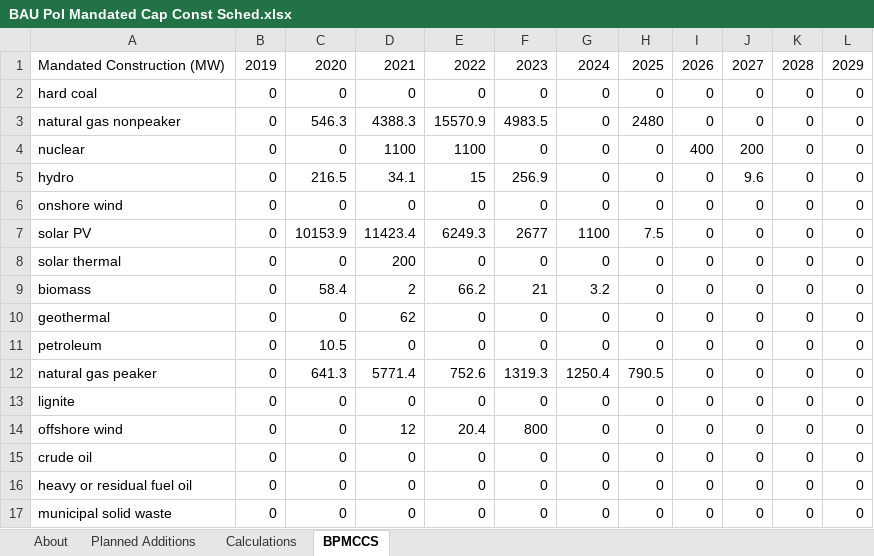
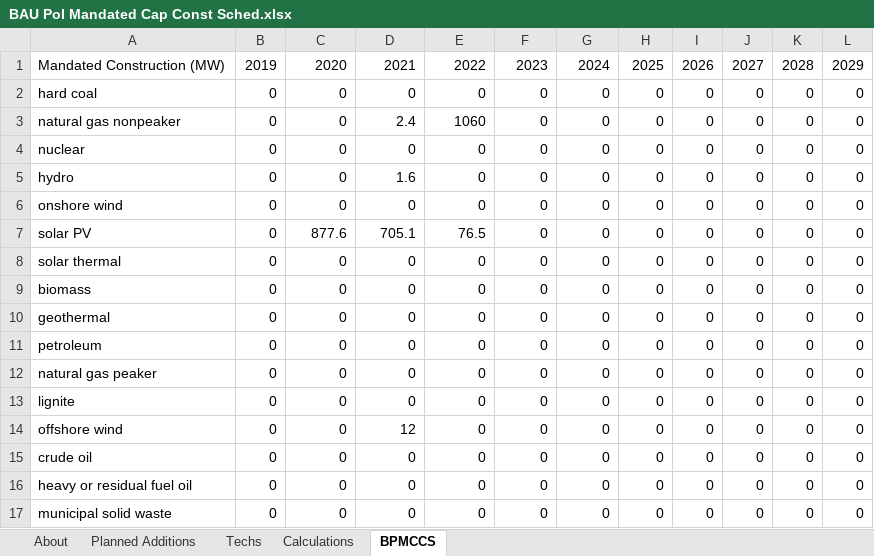
Before and after one commit to EnergyInnovation/eps-virginia, an Excel workbook: InputData/elec/BPMCCS/BAU Pol Mandated Cap Const Sched.xlsx, sheet BPMCCS, drawn as a sheet; only a part is shown; values as stored, in another font and other column widths than the file's, no borders; the diff names each change by its address in the sheet, - before the commit and + after, or states it on an @@ line.

Commit message:
Updates to BPMCCS to use state data and allow for state drop down selector

```diff
--- a/InputData/elec/BPMCCS/BAU Pol Mandated Cap Const Sched.xlsx (sheet BPMCCS)
+++ b/InputData/elec/BPMCCS/BAU Pol Mandated Cap Const Sched.xlsx (sheet BPMCCS)
+sheet tab: Techs
-C3: 546.3
+C3: 0
-D3: 4388.3
+D3: 2.4
-E3: 15570.9
+E3: 1060
-F3: 4983.5
+F3: 0
-H3: 2480
+H3: 0
-D4: 1100
+D4: 0
-E4: 1100
+E4: 0
-I4: 400
+I4: 0
-J4: 200
+J4: 0
-C5: 216.5
+C5: 0
-D5: 34.1
+D5: 1.6
-E5: 15
+E5: 0
-F5: 256.9
+F5: 0
-J5: 9.6
+J5: 0
-C7: 10153.9
+C7: 877.6
-D7: 11423.4
+D7: 705.1
-E7: 6249.3
+E7: 76.5
-F7: 2677
+F7: 0
-G7: 1100
+G7: 0
-H7: 7.5
+H7: 0
-D8: 200
+D8: 0
-C9: 58.4
+C9: 0
-D9: 2
+D9: 0
-E9: 66.2
+E9: 0
-F9: 21
+F9: 0
-G9: 3.2
+G9: 0
-D10: 62
+D10: 0
-C11: 10.5
+C11: 0
-C12: 641.3
+C12: 0
-D12: 5771.4
+D12: 0
-E12: 752.6
+E12: 0
-F12: 1319.3
+F12: 0
-G12: 1250.4
+G12: 0
-H12: 790.5
+H12: 0
-E14: 20.4
+E14: 0
-F14: 800
+F14: 0
```
Also changed, not shown: sheet Calculations, sheet About, formulas that keep their value, 1 other file.
